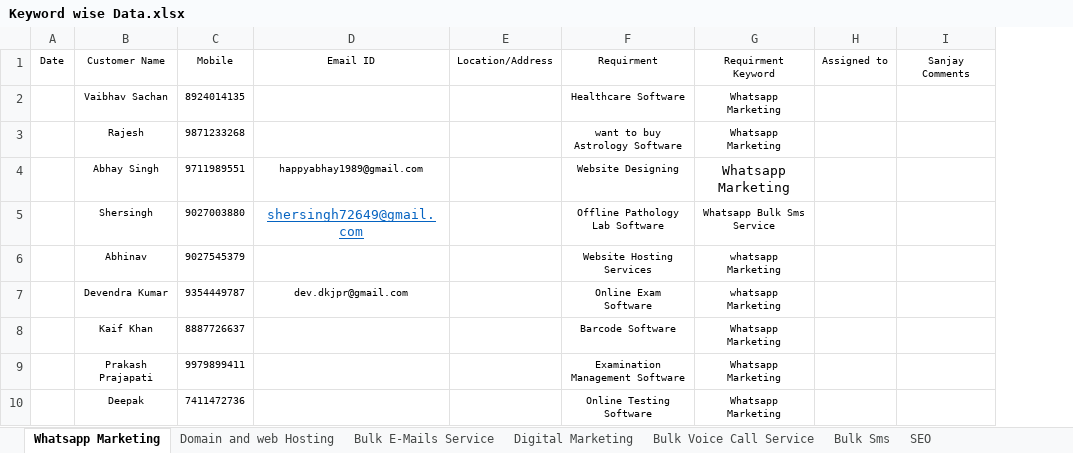
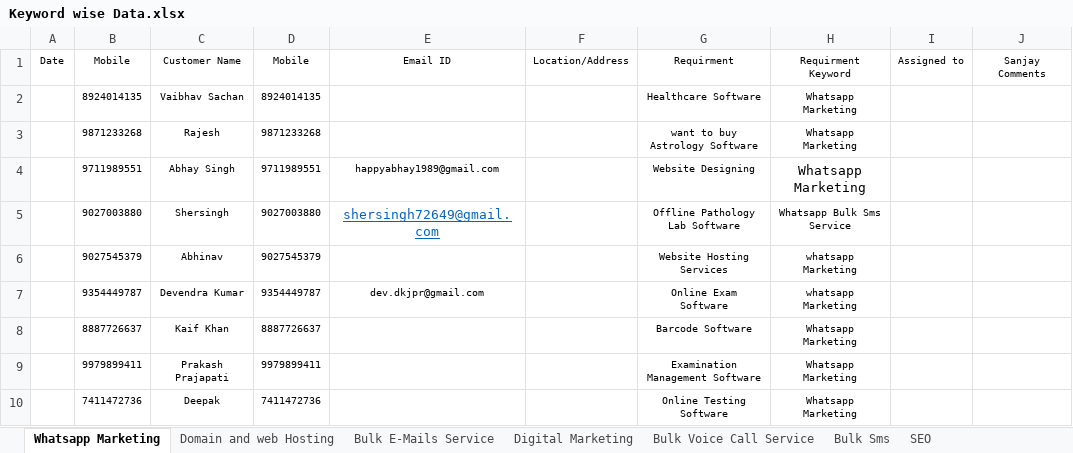
Before and after one commit to sanjaysirohee/MamtaProjects, an Excel workbook: Promotion on WhatsApp/Keyword wise Data.xlsx, sheet Whatsapp Marketing, drawn as a sheet; only a part is shown; values as stored, in another font and other column widths than the file's, no borders; the diff names each change by its address in the sheet, - before the commit and + after, or states it on an @@ line.

```diff
--- a/Promotion on WhatsApp/Keyword wise Data.xlsx (sheet Whatsapp Marketing)
+++ b/Promotion on WhatsApp/Keyword wise Data.xlsx (sheet Whatsapp Marketing)
+column B (Mobile), rows 2-10: 8924014135 | 9871233268 | 9711989551 | 9027003880 | 9027545379 | 9354449787 | 8887726637 | 9979899411 | 7411472736
```
Also changed, not shown: Keyword wise Data.xlsx, 54 other files.
